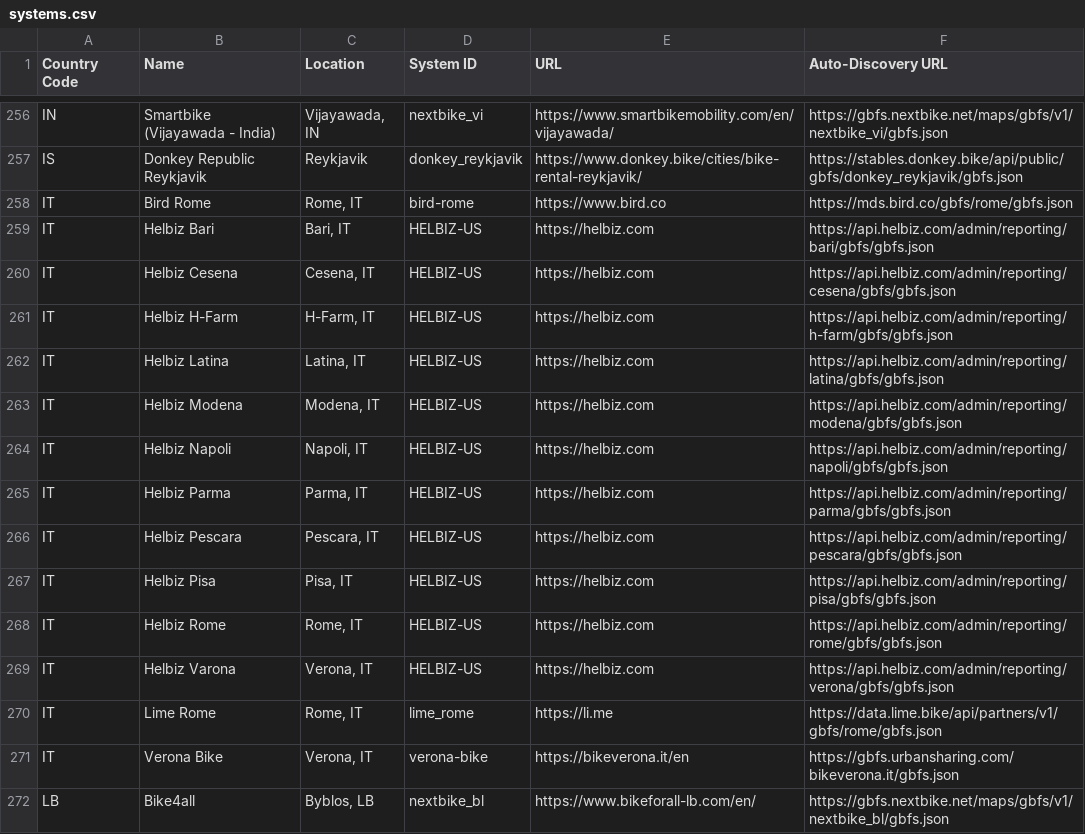
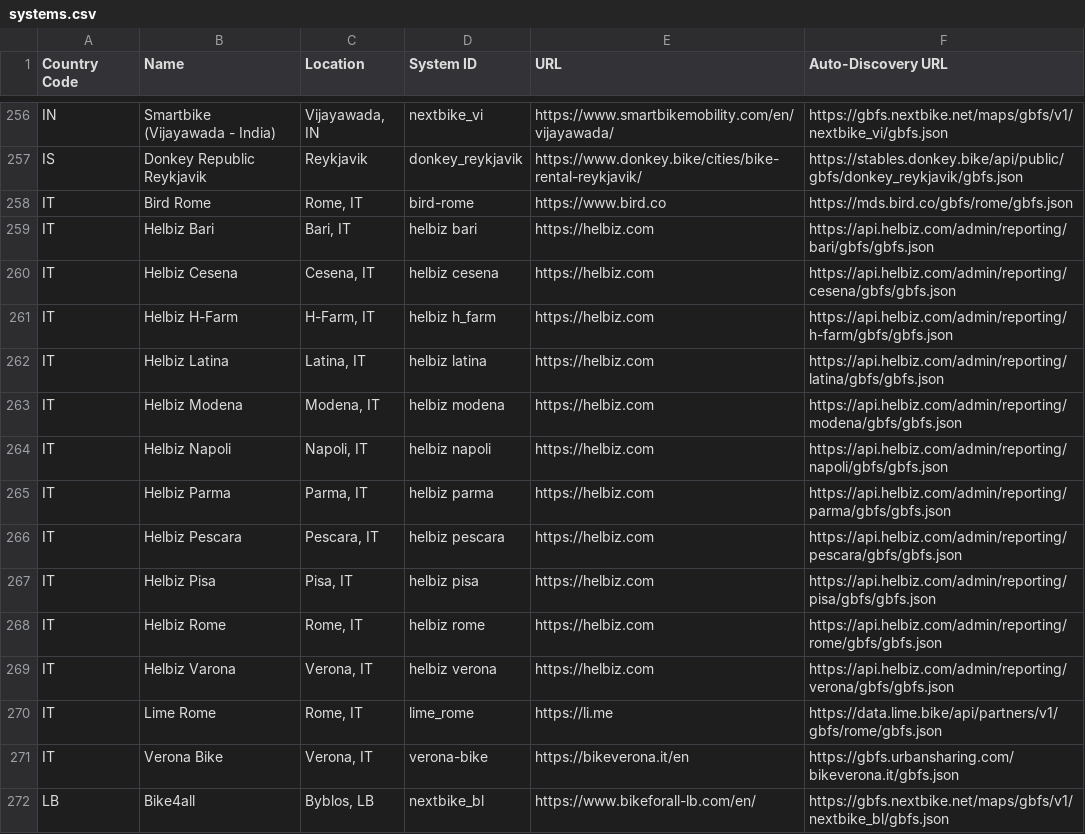
Before and after one commit to MobilityData/gbfs, a CSV file: systems.csv, drawn as a sheet; only a part is shown, gaps mark what is left out.

Commit message:
Update systems.csv
Fixing duplicate System IDs: HELBIZ-US

```diff
--- a/systems.csv
+++ b/systems.csv
@@ -258,13 +258,13 @@ IS,Donkey Republic Reykjavik,Reykjavik,donkey_reykjavik,https://www.donkey.bike/
 IT,Bird Rome,"Rome, IT",bird-rome,https://www.bird.co,https://mds.bird.co/gbfs/rome/gbfs.json
-IT,Helbiz Bari,"Bari, IT",HELBIZ-US,https://helbiz.com,https://api.helbiz.com/admin/reporting/bari/gbfs/gbfs.json
-IT,Helbiz Cesena,"Cesena, IT",HELBIZ-US,https://helbiz.com,https://api.helbiz.com/admin/reporting/cesena/gbfs/gbfs.json
-IT,Helbiz H-Farm,"H-Farm, IT",HELBIZ-US,https://helbiz.com,https://api.helbiz.com/admin/reporting/h-farm/gbfs/gbfs.json
-IT,Helbiz Latina,"Latina, IT",HELBIZ-US,https://helbiz.com,https://api.helbiz.com/admin/reporting/latina/gbfs/gbfs.json
-IT,Helbiz Modena,"Modena, IT",HELBIZ-US,https://helbiz.com,https://api.helbiz.com/admin/reporting/modena/gbfs/gbfs.json
-IT,Helbiz Napoli,"Napoli, IT",HELBIZ-US,https://helbiz.com,https://api.helbiz.com/admin/reporting/napoli/gbfs/gbfs.json
-IT,Helbiz Parma,"Parma, IT",HELBIZ-US,https://helbiz.com,https://api.helbiz.com/admin/reporting/parma/gbfs/gbfs.json
-IT,Helbiz Pescara,"Pescara, IT",HELBIZ-US,https://helbiz.com,https://api.helbiz.com/admin/reporting/pescara/gbfs/gbfs.json
-IT,Helbiz Pisa,"Pisa,  IT",HELBIZ-US,https://helbiz.com,https://api.helbiz.com/admin/reporting/pisa/gbfs/gbfs.json
-IT,Helbiz Rome,"Rome, IT",HELBIZ-US,https://helbiz.com,https://api.helbiz.com/admin/reporting/rome/gbfs/gbfs.json
-IT,Helbiz Varona,"Verona, IT",HELBIZ-US,https://helbiz.com,https://api.helbiz.com/admin/reporting/verona/gbfs/gbfs.json
+IT,Helbiz Bari,"Bari, IT",helbiz bari,https://helbiz.com,https://api.helbiz.com/admin/reporting/bari/gbfs/gbfs.json
+IT,Helbiz Cesena,"Cesena, IT",helbiz cesena,https://helbiz.com,https://api.helbiz.com/admin/reporting/cesena/gbfs/gbfs.json
+IT,Helbiz H-Farm,"H-Farm, IT",helbiz h_farm,https://helbiz.com,https://api.helbiz.com/admin/reporting/h-farm/gbfs/gbfs.json
+IT,Helbiz Latina,"Latina, IT",helbiz latina,https://helbiz.com,https://api.helbiz.com/admin/reporting/latina/gbfs/gbfs.json
+IT,Helbiz Modena,"Modena, IT",helbiz modena,https://helbiz.com,https://api.helbiz.com/admin/reporting/modena/gbfs/gbfs.json
+IT,Helbiz Napoli,"Napoli, IT",helbiz napoli,https://helbiz.com,https://api.helbiz.com/admin/reporting/napoli/gbfs/gbfs.json
+IT,Helbiz Parma,"Parma, IT",helbiz parma,https://helbiz.com,https://api.helbiz.com/admin/reporting/parma/gbfs/gbfs.json
+IT,Helbiz Pescara,"Pescara, IT",helbiz pescara,https://helbiz.com,https://api.helbiz.com/admin/reporting/pescara/gbfs/gbfs.json
+IT,Helbiz Pisa,"Pisa,  IT",helbiz pisa,https://helbiz.com,https://api.helbiz.com/admin/reporting/pisa/gbfs/gbfs.json
+IT,Helbiz Rome,"Rome, IT",helbiz rome,https://helbiz.com,https://api.helbiz.com/admin/reporting/rome/gbfs/gbfs.json
+IT,Helbiz Varona,"Verona, IT",helbiz verona,https://helbiz.com,https://api.helbiz.com/admin/reporting/verona/gbfs/gbfs.json
 IT,Lime Rome,"Rome, IT",lime_rome,https://li.me,https://data.lime.bike/api/partners/v1/gbfs/rome/gbfs.json
```
